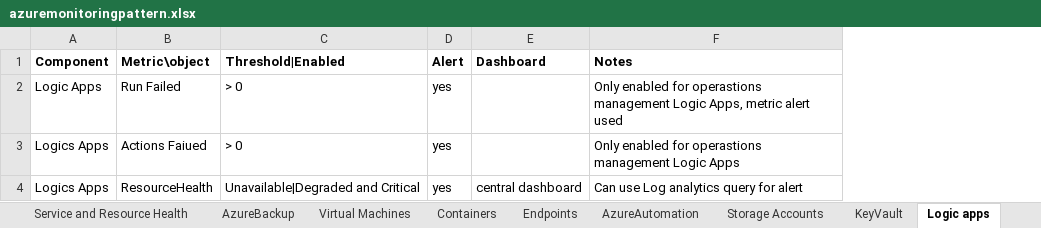
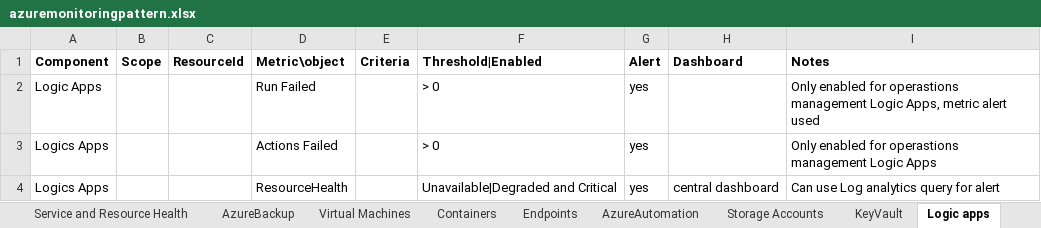
Before and after one commit to Alboroni/WAF-Monitoring, an Excel workbook: MonitoringPattern/azuremonitoringpattern.xlsx, sheet Logic apps, drawn as a sheet; values as stored, in another font and other column widths than the file's, no borders; addresses are those after the commit; the diff names each change by its address in the sheet, - before the commit and + after, or states it on an @@ line.

```diff
--- a/MonitoringPattern/azuremonitoringpattern.xlsx (sheet Logic apps)
+++ b/MonitoringPattern/azuremonitoringpattern.xlsx (sheet Logic apps)
+column B (Scope), empty
+column C (ResourceId), empty
+column E (Criteria), empty
-D3 (Metric\object): Actions Faiued
+D3 (Metric\object): Actions Failed
```
Also changed, not shown: sheet KeyVault, sheet Virtual Machines, sheet Storage Accounts, sheet Endpoints, sheet Containers, sheet NetworkComponents, 1 more sheet.
